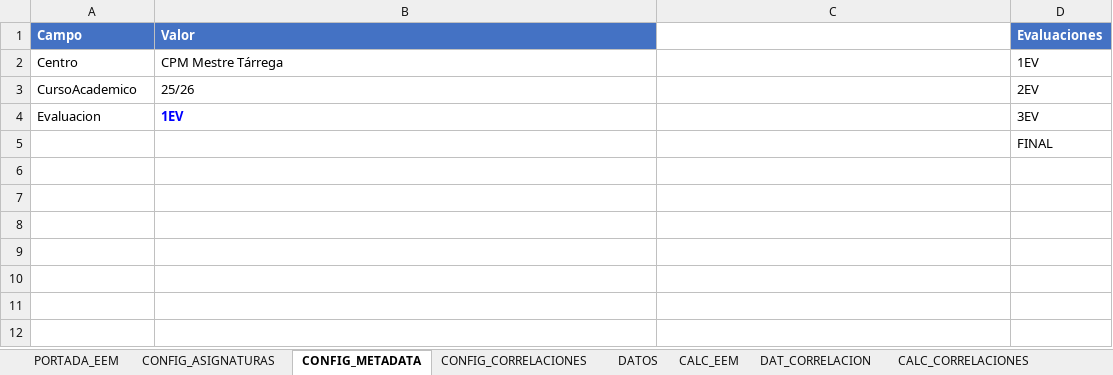
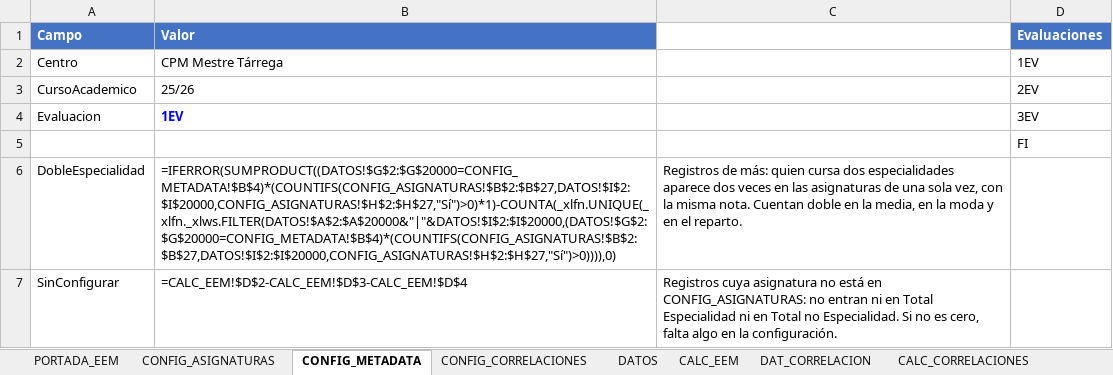
Before and after one commit to JLMirallesB/DashboardAcademico, an Excel workbook: public/data/ANALIZADOR_ELEMENTAL_V2.xlsx, sheet CONFIG_METADATA, drawn as a sheet; values as stored, in another font and other column widths than the file's, no borders; formulas without a stored value are shown as written; the diff names each change by its address in the sheet, - before the commit and + after, or states it on an @@ line.

```diff
--- a/public/data/ANALIZADOR_ELEMENTAL_V2.xlsx (sheet CONFIG_METADATA)
+++ b/public/data/ANALIZADOR_ELEMENTAL_V2.xlsx (sheet CONFIG_METADATA)
-D5 (Evaluaciones): FINAL
+D5 (Evaluaciones): FI
+row 6: DobleEspecialidad | =IFERROR(SUMPRODUCT((DATOS!$G$2:$G$20000=CONFIG_METADATA!$B$4)*(COUNTIFS(CONFIG_ASIGNATURAS!$B$2:$B$27,DATOS!$I$2:$I$20000,CONFIG_ASIGNATURAS!$H$2:$H$27,"Sí")>0)*1)-COUNTA(_xlfn.UNIQUE(_xlfn._xlws.FILTER(DATOS!$A$2:$A$20000&"|"&DATOS!$I$2:$I$20000,(DATOS!$G$2:$G$20000=CONFIG_METADATA!$B$4)*(COUNTIFS(CONFIG_ASIGNATURAS!$B$2:$B$27,DATOS!$I$2:$I$20000,CONFIG_ASIGNATURAS!$H$2:$H$27,"Sí")>0)))),0) | Registros de más: quien cursa dos especialidades aparece dos veces en las asignaturas de una sola vez, con la misma nota. Cuentan doble en la media, en la moda y en el reparto.
+row 7: SinConfigurar | =CALC_EEM!$D$2-CALC_EEM!$D$3-CALC_EEM!$D$4 | Registros cuya asignatura no está en CONFIG_ASIGNATURAS: no entran ni en Total Especialidad ni en Total no Especialidad. Si no es cero, falta algo en la configuración.
```
Also changed, not shown: sheet EXPORTADOR, sheet CALC_EEM, sheet CONFIG_ASIGNATURAS, formulas that keep their value, 2 other files.
